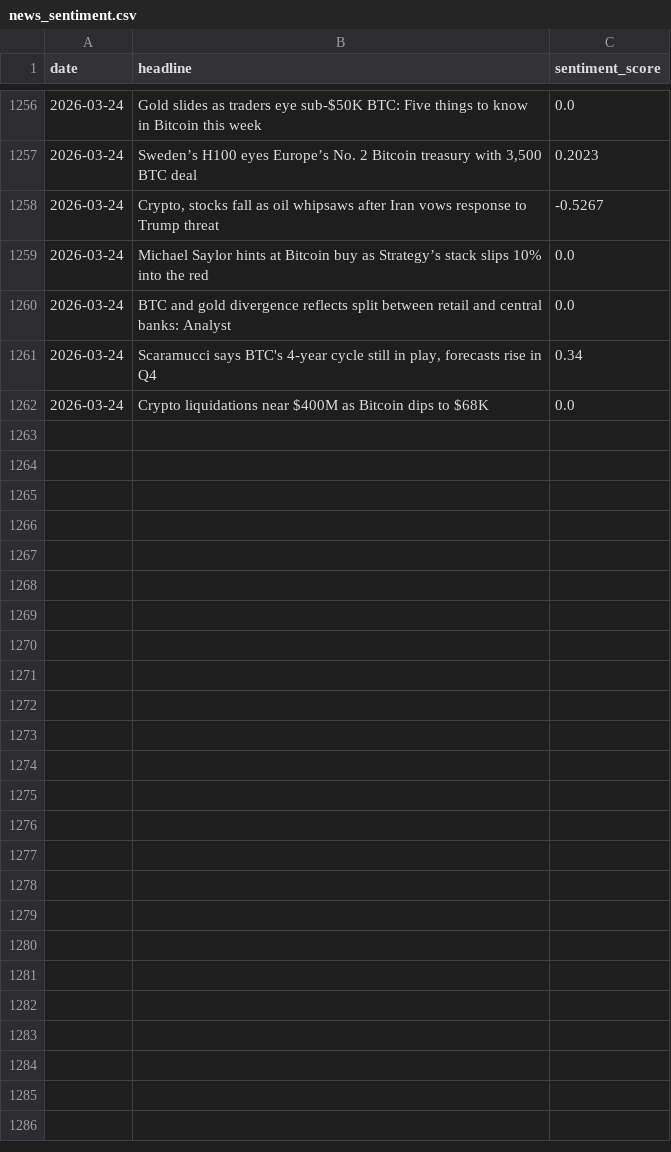
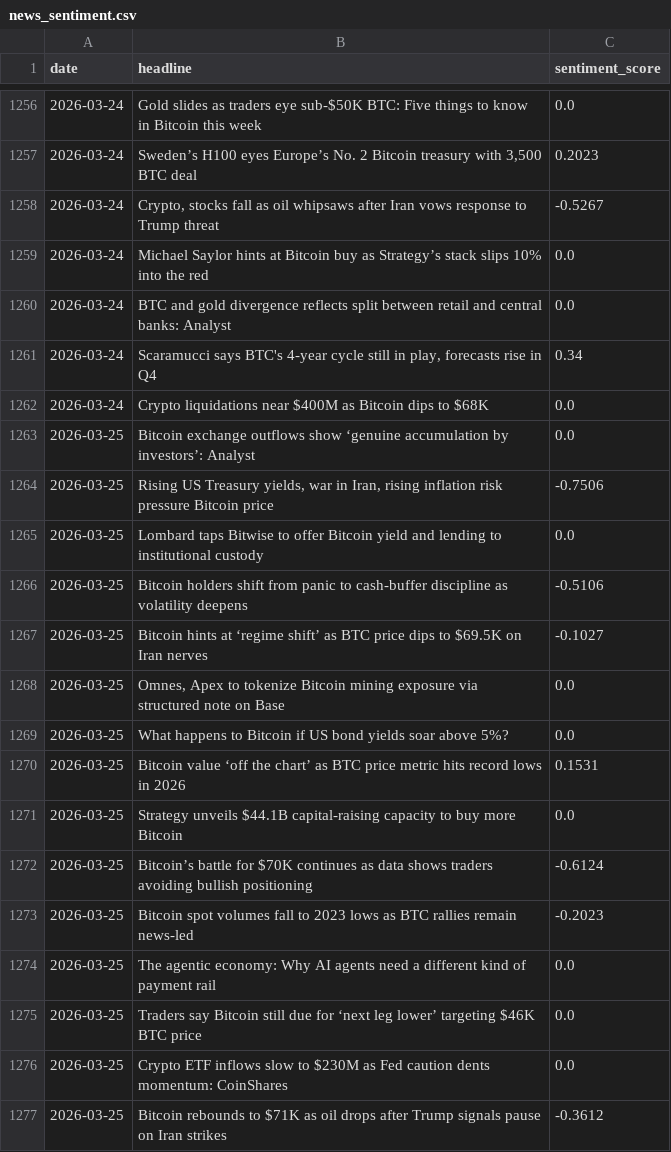
Before and after one commit to wandura412/hype-vs-reality, a CSV file: data/raw_tweets/news_sentiment.csv, drawn as a sheet; only a part is shown, gaps mark what is left out; the diff names each change by its address in the sheet, - before the commit and + after, or states it on an @@ line.

```diff
--- a/data/raw_tweets/news_sentiment.csv
+++ b/data/raw_tweets/news_sentiment.csv
+row 1263: 2026-03-25 | Bitcoin exchange outflows show ‘genuine accumulation by investors’: Analyst | 0.0
+row 1264: 2026-03-25 | Rising US Treasury yields, war in Iran, rising inflation risk pressure Bitcoin price | -0.7506
+row 1265: 2026-03-25 | Lombard taps Bitwise to offer Bitcoin yield and lending to institutional custody | 0.0
+row 1266: 2026-03-25 | Bitcoin holders shift from panic to cash-buffer discipline as volatility deepens | -0.5106
+row 1267: 2026-03-25 | Bitcoin hints at ‘regime shift’ as BTC price dips to $69.5K on Iran nerves | -0.1027
+row 1268: 2026-03-25 | Omnes, Apex to tokenize Bitcoin mining exposure via structured note on Base | 0.0
+row 1269: 2026-03-25 | What happens to Bitcoin if US bond yields soar above 5%? | 0.0
+row 1270: 2026-03-25 | Bitcoin value ‘off the chart’ as BTC price metric hits record lows in 2026 | 0.1531
+row 1271: 2026-03-25 | Strategy unveils $44.1B capital-raising capacity to buy more Bitcoin | 0.0
+row 1272: 2026-03-25 | Bitcoin’s battle for $70K continues as data shows traders avoiding bullish positioning | -0.6124
+row 1273: 2026-03-25 | Bitcoin spot volumes fall to 2023 lows as BTC rallies remain news-led | -0.2023
+row 1274: 2026-03-25 | The agentic economy: Why AI agents need a different kind of payment rail | 0.0
+row 1275: 2026-03-25 | Traders say Bitcoin still due for ‘next leg lower’ targeting $46K BTC price | 0.0
+row 1276: 2026-03-25 | Crypto ETF inflows slow to $230M as Fed caution dents momentum: CoinShares | 0.0
+row 1277: 2026-03-25 | Bitcoin rebounds to $71K as oil drops after Trump signals pause on Iran strikes | -0.3612
```
